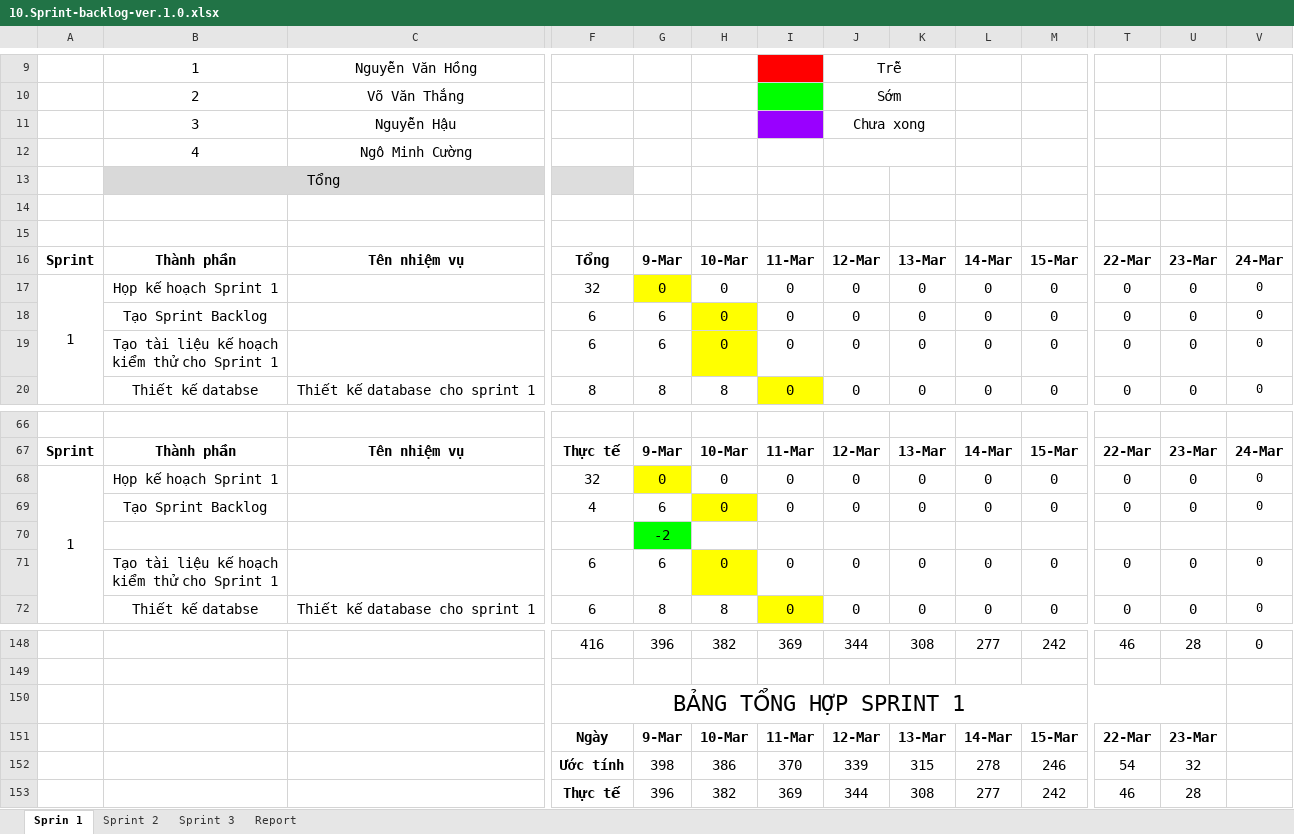
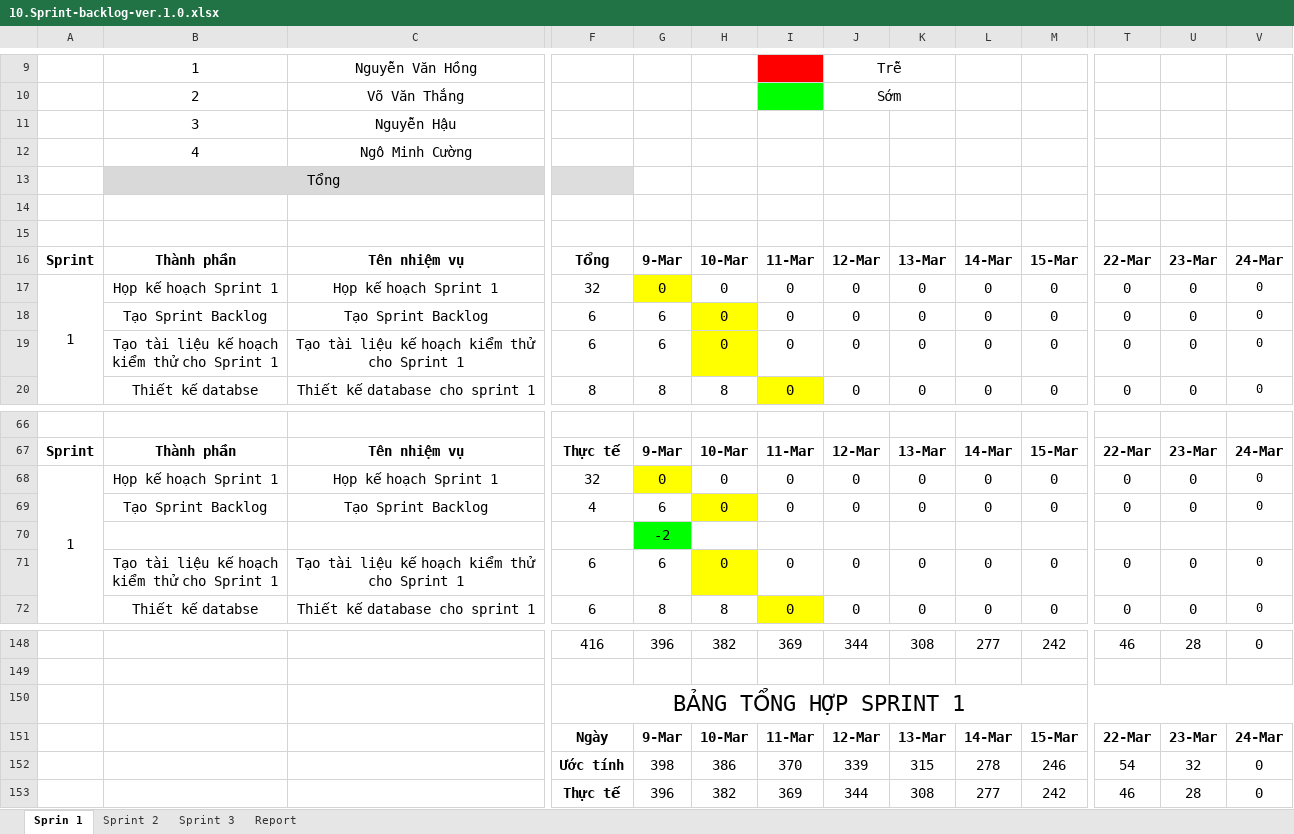
Before and after one commit to hongnguyen0204/4IN1_DoAnTotNghiep, an Excel workbook: Tài liệu/10.Sprint-backlog-ver.1.0.xlsx, sheet Sprin 1, drawn as a sheet; only a part is shown, gaps mark what is left out; values as stored, in another font and other column widths than the file's, no borders; charts and pictures not drawn; the diff names each change by its address in the sheet, - before the commit and + after, or states it on an @@ line.

```diff
--- a/Tài liệu/10.Sprint-backlog-ver.1.0.xlsx (sheet Sprin 1)
+++ b/Tài liệu/10.Sprint-backlog-ver.1.0.xlsx (sheet Sprin 1)
-I11 fill: #9900FF
+I11 fill: none
-J11: Chưa xong
+J11: (empty)
-J11:K11 merged
-J12:K12 merged
-C17: (empty)
+C17: Họp kế hoạch Sprint 1
-C18: (empty)
+C18: Tạo Sprint Backlog
-C19: (empty)
+C19: Tạo tài liệu kế hoạch kiểm thử cho Sprint 1
-C68: (empty)
+C68: Họp kế hoạch Sprint 1
-C69: (empty)
+C69: Tạo Sprint Backlog
-C71: (empty)
+C71: Tạo tài liệu kế hoạch kiểm thử cho Sprint 1
-F150:U150 merged
+F150:V150 merged
-V151: (empty)
+V151: 24-Mar
-V152:V153: (empty)
+V152:V153: 0
```
Also changed, not shown: sheet Sprint 3, sheet Sprint 2, sheet Report, formulas that keep their value, charts or pictures, 4 other files.
